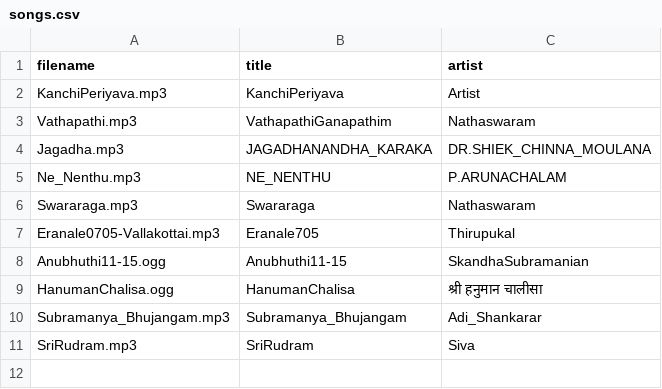
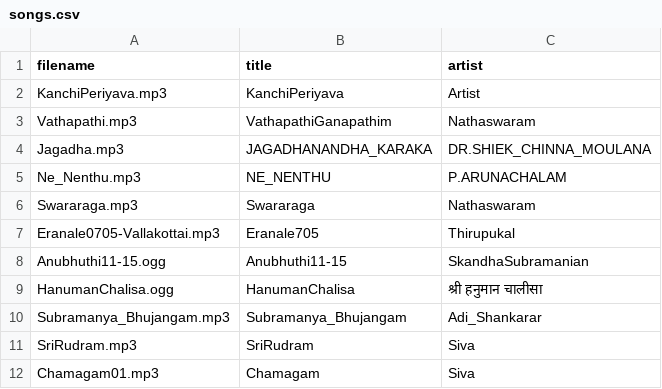
Before and after one commit to gmsvijay/CiniSongs, a CSV file: songs.csv, drawn as a sheet.

Commit message:
Update songs.csv

```diff
--- a/songs.csv
+++ b/songs.csv
@@ -11 +11,2 @@ Subramanya_Bhujangam.mp3,Subramanya_Bhujangam,Adi_Shankarar
 SriRudram.mp3,SriRudram,Siva
+Chamagam01.mp3,Chamagam,Siva
```
